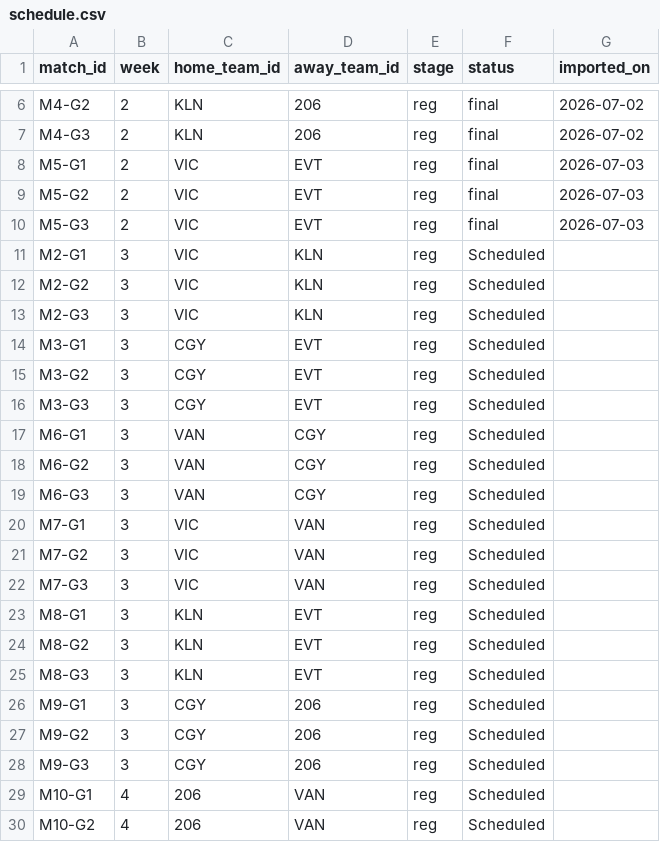
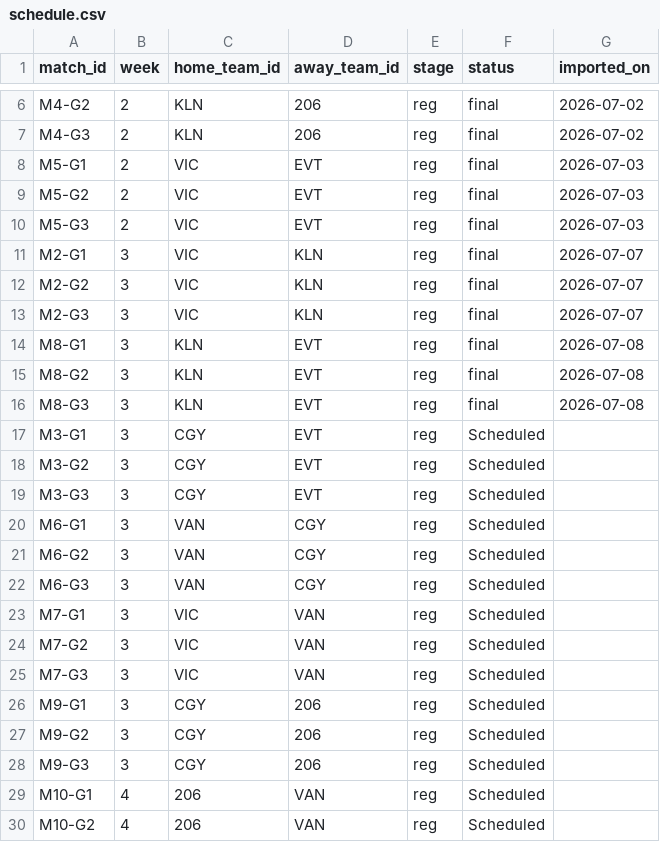
Before and after one commit to SundinWCPL/WCPL, a CSV file: data/S3/D3/schedule.csv, drawn as a sheet; only a part is shown, gaps mark what is left out.

```diff
--- a/data/S3/D3/schedule.csv
+++ b/data/S3/D3/schedule.csv
@@ -10,5 +10,8 @@ M5-G2,2,VIC,EVT,reg,final,2026-07-03
 M5-G3,2,VIC,EVT,reg,final,2026-07-03
-M2-G1,3,VIC,KLN,reg,Scheduled,
-M2-G2,3,VIC,KLN,reg,Scheduled,
-M2-G3,3,VIC,KLN,reg,Scheduled,
+M2-G1,3,VIC,KLN,reg,final,2026-07-07
+M2-G2,3,VIC,KLN,reg,final,2026-07-07
+M2-G3,3,VIC,KLN,reg,final,2026-07-07
+M8-G1,3,KLN,EVT,reg,final,2026-07-08
+M8-G2,3,KLN,EVT,reg,final,2026-07-08
+M8-G3,3,KLN,EVT,reg,final,2026-07-08
 M3-G1,3,CGY,EVT,reg,Scheduled,
@@ -22,5 +25,2 @@ M7-G2,3,VIC,VAN,reg,Scheduled,
 M7-G3,3,VIC,VAN,reg,Scheduled,
-M8-G1,3,KLN,EVT,reg,Scheduled,
-M8-G2,3,KLN,EVT,reg,Scheduled,
-M8-G3,3,KLN,EVT,reg,Scheduled,
 M9-G1,3,CGY,206,reg,Scheduled,
```
Also changed, not shown: data/S3/D1/players.csv, data/S3/D2/boxscores.csv, 6 other files.
